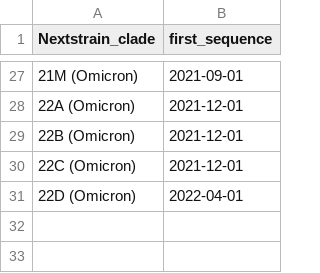
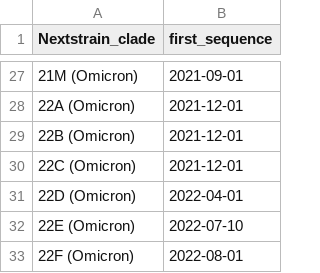
Before and after one commit to arodzh-sudo/ncov-puertorico, a TSV file: defaults/clade_emergence_dates.tsv, drawn as a sheet; only a part is shown, gaps mark what is left out.

```diff
--- a/defaults/clade_emergence_dates.tsv
+++ b/defaults/clade_emergence_dates.tsv
@@ -31 +31,3 @@ Nextstrain_clade	first_sequence
 22D (Omicron)	2022-04-01
+22E (Omicron)	2022-07-10
+22F (Omicron)	2022-08-01
```
Also changed, not shown: defaults/clade_hierarchy.tsv, defaults/clades.tsv, 45 other files.
